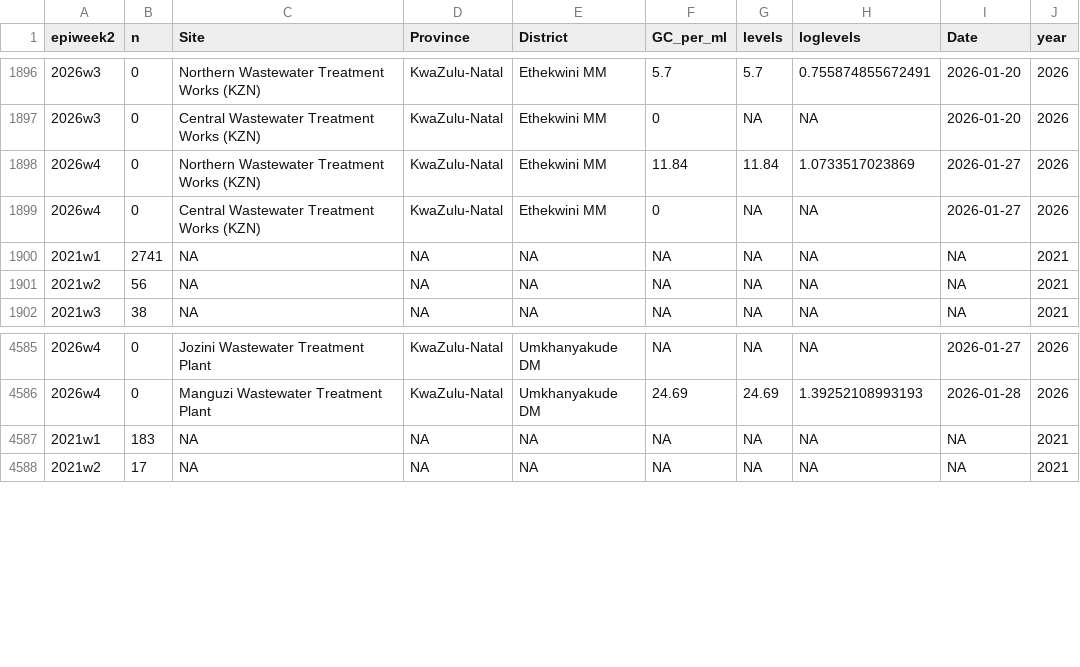
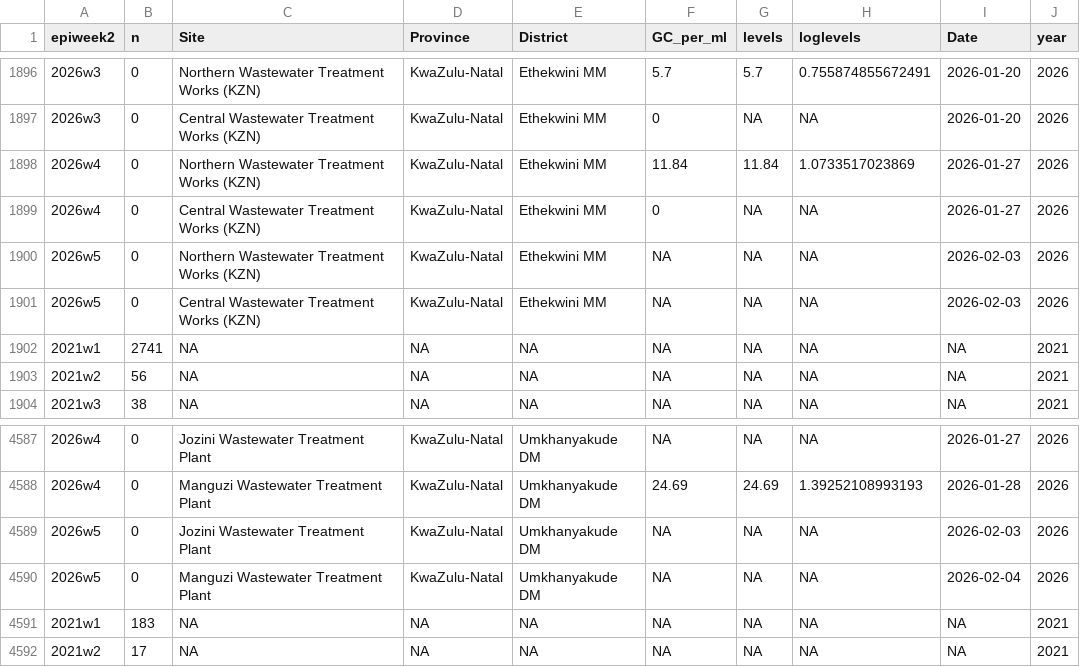
Before and after one commit to NICD-Wastewater-Genomics/NICD-Dash-Data, a CSV file: provincial_cases_vs_levels.csv, drawn as a sheet; only a part is shown, gaps mark what is left out; the diff names each change by its address in the sheet, - before the commit and + after, or states it on an @@ line.

Commit message:
automated quantitative data update

```diff
--- a/provincial_cases_vs_levels.csv
+++ b/provincial_cases_vs_levels.csv
+row 1900: 2026w5 | 0 | Northern Wastewater Treatment Works (KZN) | KwaZulu-Natal | Ethekwini MM | NA | NA | NA | 2026-02-03 | 2026
+row 1901: 2026w5 | 0 | Central Wastewater Treatment Works (KZN) | KwaZulu-Natal | Ethekwini MM | NA | NA | NA | 2026-02-03 | 2026
+row 4589: 2026w5 | 0 | Jozini Wastewater Treatment Plant | KwaZulu-Natal | Umkhanyakude DM | NA | NA | NA | 2026-02-03 | 2026
+row 4590: 2026w5 | 0 | Manguzi Wastewater Treatment Plant | KwaZulu-Natal | Umkhanyakude DM | NA | NA | NA | 2026-02-04 | 2026
```
Also changed, not shown: rsa_cases_vs_levels.csv.
